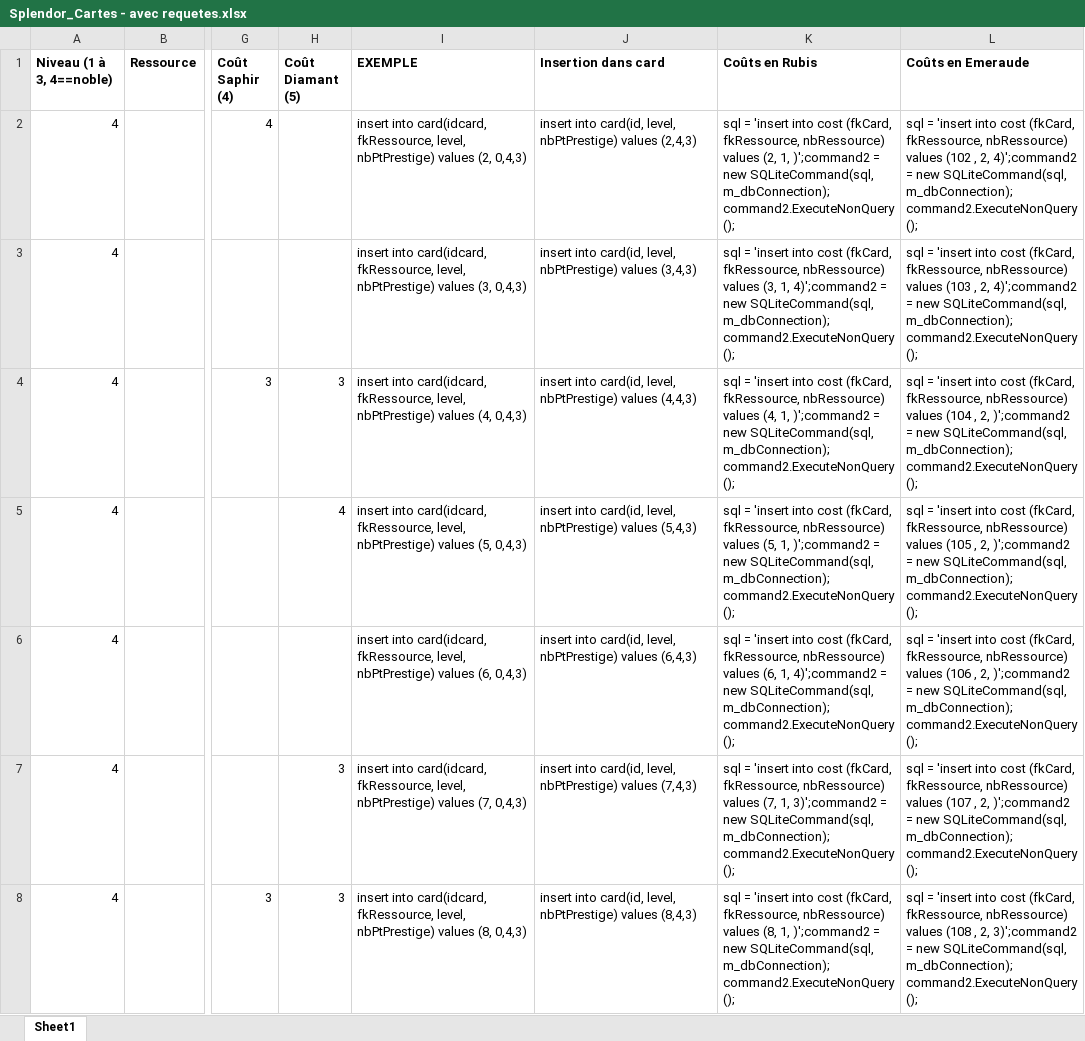
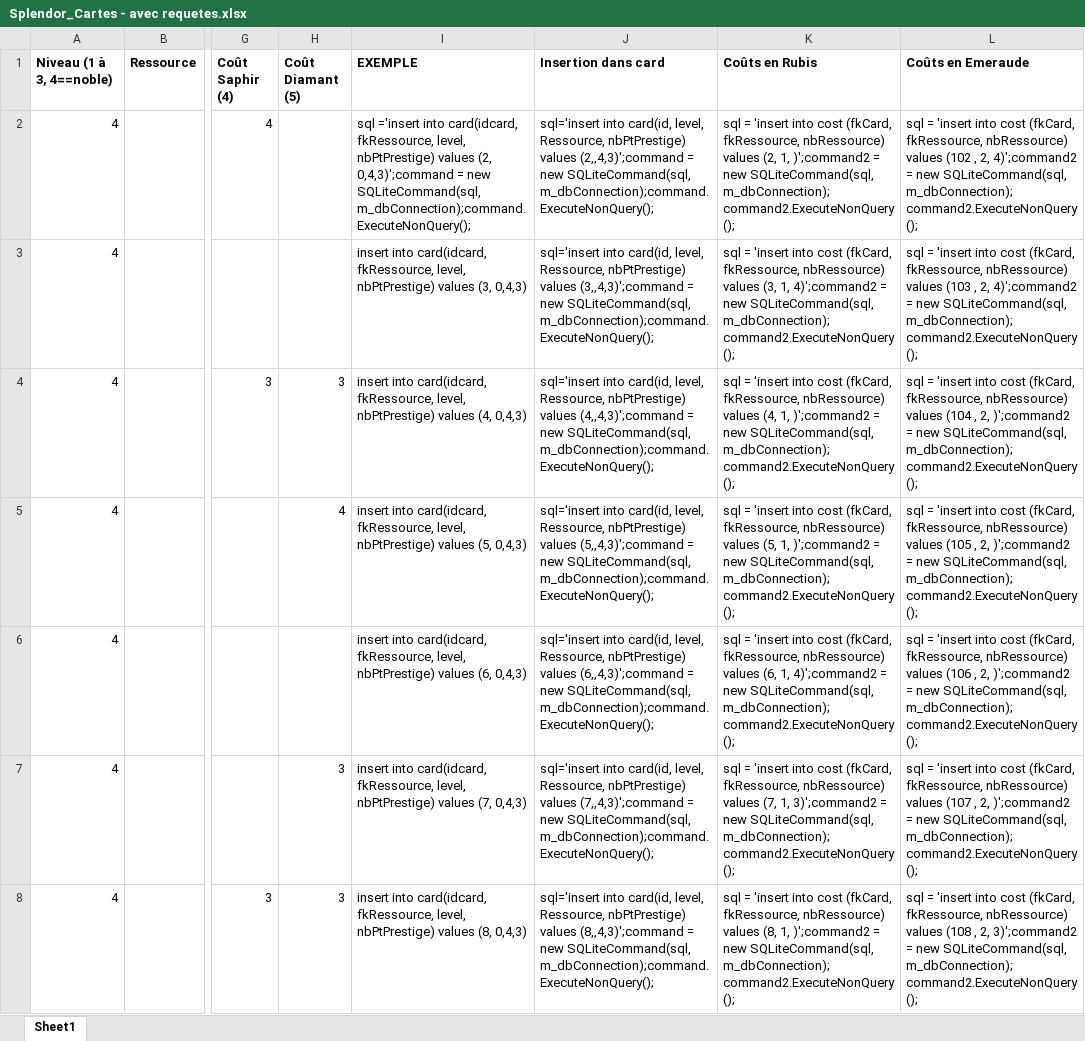
Before and after one commit to WilliamWHN/ProjetSplendor, an Excel workbook: documents/Splendor_Cartes - avec requetes.xlsx, sheet Sheet1, drawn as a sheet; only a part is shown, gaps mark what is left out; values as stored, in another font and other column widths than the file's, no borders; the diff covers the shown part only; the diff names each change by its address in the sheet, - before the commit and + after, or states it on an @@ line.

```diff
--- a/documents/Splendor_Cartes - avec requetes.xlsx (sheet Sheet1)
+++ b/documents/Splendor_Cartes - avec requetes.xlsx (sheet Sheet1)
-I2 (EXEMPLE): insert into card(idcard, fkRessource, level, nbPtPrestige) values (2, 0,4,3)
+I2 (EXEMPLE): sql ='insert into card(idcard, fkRessource, level, nbPtPrestige) values (2, 0,4,3)';command = new SQLiteCommand(sql, m_dbConnection);command.ExecuteNonQuery();
-J2 (Insertion dans card): insert into card(id, level, nbPtPrestige) values (2,4,3)
+J2 (Insertion dans card): sql='insert into card(id, level, Ressource, nbPtPrestige) values (2,,4,3)';command = new SQLiteCommand(sql, m_dbConnection);command.ExecuteNonQuery();
-J3 (Insertion dans card): insert into card(id, level, nbPtPrestige) values (3,4,3)
+J3 (Insertion dans card): sql='insert into card(id, level, Ressource, nbPtPrestige) values (3,,4,3)';command = new SQLiteCommand(sql, m_dbConnection);command.ExecuteNonQuery();
-J4 (Insertion dans card): insert into card(id, level, nbPtPrestige) values (4,4,3)
+J4 (Insertion dans card): sql='insert into card(id, level, Ressource, nbPtPrestige) values (4,,4,3)';command = new SQLiteCommand(sql, m_dbConnection);command.ExecuteNonQuery();
-J5 (Insertion dans card): insert into card(id, level, nbPtPrestige) values (5,4,3)
+J5 (Insertion dans card): sql='insert into card(id, level, Ressource, nbPtPrestige) values (5,,4,3)';command = new SQLiteCommand(sql, m_dbConnection);command.ExecuteNonQuery();
-J6 (Insertion dans card): insert into card(id, level, nbPtPrestige) values (6,4,3)
+J6 (Insertion dans card): sql='insert into card(id, level, Ressource, nbPtPrestige) values (6,,4,3)';command = new SQLiteCommand(sql, m_dbConnection);command.ExecuteNonQuery();
-J7 (Insertion dans card): insert into card(id, level, nbPtPrestige) values (7,4,3)
+J7 (Insertion dans card): sql='insert into card(id, level, Ressource, nbPtPrestige) values (7,,4,3)';command = new SQLiteCommand(sql, m_dbConnection);command.ExecuteNonQuery();
-J8 (Insertion dans card): insert into card(id, level, nbPtPrestige) values (8,4,3)
+J8 (Insertion dans card): sql='insert into card(id, level, Ressource, nbPtPrestige) values (8,,4,3)';command = new SQLiteCommand(sql, m_dbConnection);command.ExecuteNonQuery();
```
Also changed, not shown: 93 edited cells elsewhere in this sheet, 1 other file.
